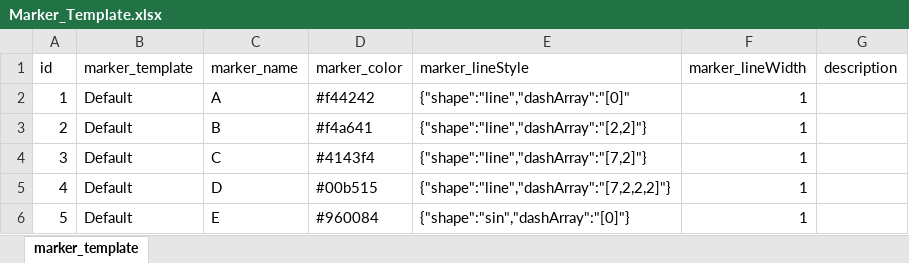
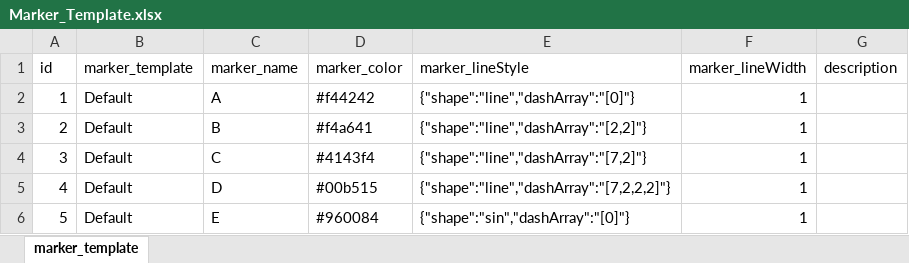
Before and after one commit to hoangbdUET/wi-backend, an Excel workbook: server/marker-template/Marker_Template.xlsx, sheet marker_template, drawn as a sheet; values as stored, in another font and other column widths than the file's, no borders; the diff names each change by its address in the sheet, - before the commit and + after, or states it on an @@ line.

Commit message:
FIX

```diff
--- a/server/marker-template/Marker_Template.xlsx (sheet marker_template)
+++ b/server/marker-template/Marker_Template.xlsx (sheet marker_template)
-E2 (marker_lineStyle): {"shape":"line","dashArray":"[0]"
+E2 (marker_lineStyle): {"shape":"line","dashArray":"[0]"}
```
